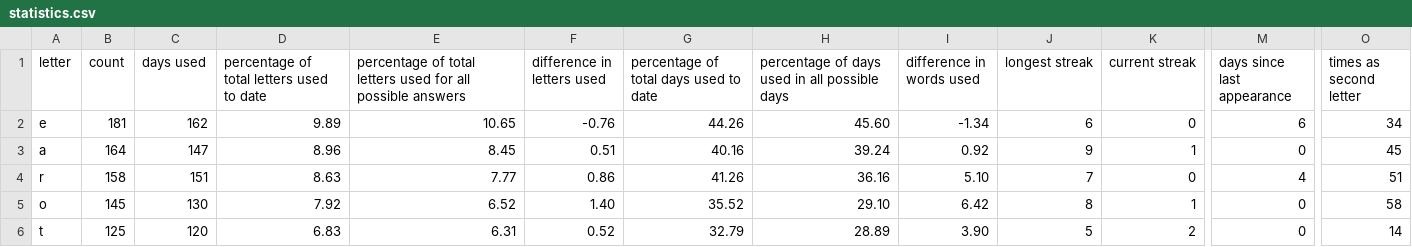
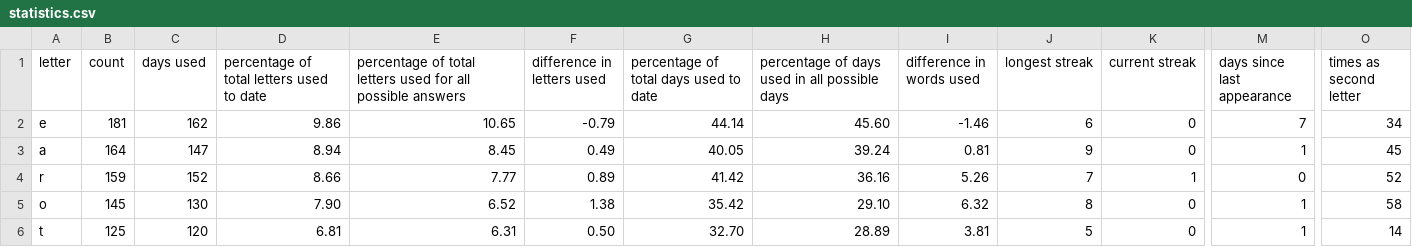
Before and after one commit to eagerterrier/previous-wordle-words, a CSV file: statistics.csv, drawn as a sheet; only a part is shown, gaps mark what is left out; the diff covers the shown part only; the diff names each change by its address in the sheet, - before the commit and + after, or states it on an @@ line.

```diff
--- a/statistics.csv
+++ b/statistics.csv
-D2: 9.89
+D2: 9.86
-F2 (difference in letters used): -0.76
+F2 (difference in letters used): -0.79
-G2: 44.26
+G2: 44.14
-I2 (difference in words used): -1.34
+I2 (difference in words used): -1.46
-M2 (days since last appearance): 6
+M2 (days since last appearance): 7
-D3: 8.96
+D3: 8.94
-F3 (difference in letters used): 0.51
+F3 (difference in letters used): 0.49
-G3: 40.16
+G3: 40.05
-I3 (difference in words used): 0.92
+I3 (difference in words used): 0.81
-K3 (current streak): 1
+K3 (current streak): 0
-M3 (days since last appearance): 0
+M3 (days since last appearance): 1
-B4 (count): 158
+B4 (count): 159
-C4 (days used): 151
+C4 (days used): 152
-D4: 8.63
+D4: 8.66
-F4 (difference in letters used): 0.86
+F4 (difference in letters used): 0.89
-G4: 41.26
+G4: 41.42
-I4 (difference in words used): 5.10
+I4 (difference in words used): 5.26
-K4 (current streak): 0
+K4 (current streak): 1
-M4 (days since last appearance): 4
+M4 (days since last appearance): 0
-O4 (times as second letter): 51
+O4 (times as second letter): 52
-D5: 7.92
+D5: 7.90
-F5 (difference in letters used): 1.40
+F5 (difference in letters used): 1.38
-G5: 35.52
+G5: 35.42
-I5 (difference in words used): 6.42
+I5 (difference in words used): 6.32
-K5 (current streak): 1
+K5 (current streak): 0
-M5:M6 (days since last appearance): 0
+M5:M6 (days since last appearance): 1
-D6: 6.83
+D6: 6.81
-F6 (difference in letters used): 0.52
+F6 (difference in letters used): 0.50
-G6: 32.79
+G6: 32.70
-I6 (difference in words used): 3.90
+I6 (difference in words used): 3.81
-K6 (current streak): 2
+K6 (current streak): 0
```
Also changed, not shown: 101 edited cells elsewhere in this file, racingchart.csv, 2 other files.
